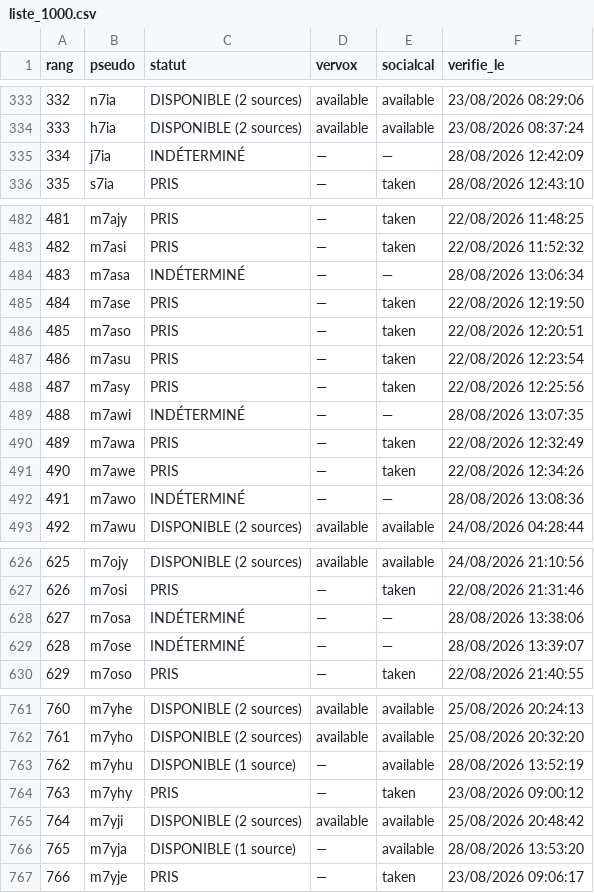
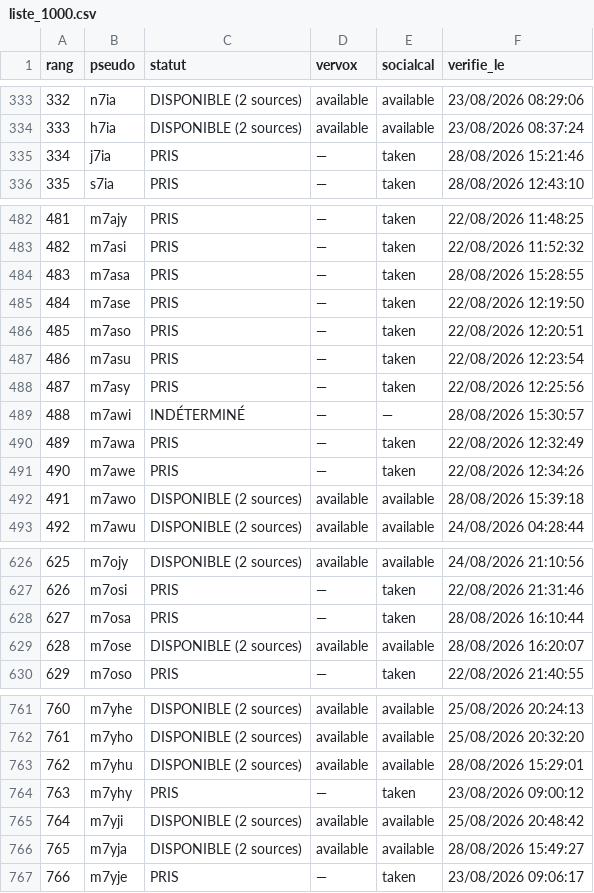
Before and after one commit to Kostas258/Kostas258, a CSV file: liste_1000.csv, drawn as a sheet; only a part is shown, gaps mark what is left out; the diff covers the shown part only.

```diff
--- a/liste_1000.csv
+++ b/liste_1000.csv
@@ -334,3 +334,3 @@ rang,pseudo,statut,vervox,socialcal,verifie_le
 333,h7ia,DISPONIBLE (2 sources),available,available,23/08/2026 08:37:24
-334,j7ia,INDÉTERMINÉ,—,—,28/08/2026 12:42:09
+334,j7ia,PRIS,—,taken,28/08/2026 15:21:46
 335,s7ia,PRIS,—,taken,28/08/2026 12:43:10
@@ -483,3 +483,3 @@ rang,pseudo,statut,vervox,socialcal,verifie_le
 482,m7asi,PRIS,—,taken,22/08/2026 11:52:32
-483,m7asa,INDÉTERMINÉ,—,—,28/08/2026 13:06:34
+483,m7asa,PRIS,—,taken,28/08/2026 15:28:55
 484,m7ase,PRIS,—,taken,22/08/2026 12:19:50
@@ -488,6 +488,6 @@ rang,pseudo,statut,vervox,socialcal,verifie_le
 487,m7asy,PRIS,—,taken,22/08/2026 12:25:56
-488,m7awi,INDÉTERMINÉ,—,—,28/08/2026 13:07:35
+488,m7awi,INDÉTERMINÉ,—,—,28/08/2026 15:30:57
 489,m7awa,PRIS,—,taken,22/08/2026 12:32:49
 490,m7awe,PRIS,—,taken,22/08/2026 12:34:26
-491,m7awo,INDÉTERMINÉ,—,—,28/08/2026 13:08:36
+491,m7awo,DISPONIBLE (2 sources),available,available,28/08/2026 15:39:18
 492,m7awu,DISPONIBLE (2 sources),available,available,24/08/2026 04:28:44
@@ -627,4 +627,4 @@ rang,pseudo,statut,vervox,socialcal,verifie_le
 626,m7osi,PRIS,—,taken,22/08/2026 21:31:46
-627,m7osa,INDÉTERMINÉ,—,—,28/08/2026 13:38:06
-628,m7ose,INDÉTERMINÉ,—,—,28/08/2026 13:39:07
+627,m7osa,PRIS,—,taken,28/08/2026 16:10:44
+628,m7ose,DISPONIBLE (2 sources),available,available,28/08/2026 16:20:07
 629,m7oso,PRIS,—,taken,22/08/2026 21:40:55
@@ -762,6 +762,6 @@ rang,pseudo,statut,vervox,socialcal,verifie_le
 761,m7yho,DISPONIBLE (2 sources),available,available,25/08/2026 20:32:20
-762,m7yhu,DISPONIBLE (1 source),—,available,28/08/2026 13:52:19
+762,m7yhu,DISPONIBLE (2 sources),available,available,28/08/2026 15:29:01
 763,m7yhy,PRIS,—,taken,23/08/2026 09:00:12
 764,m7yji,DISPONIBLE (2 sources),available,available,25/08/2026 20:48:42
-765,m7yja,DISPONIBLE (1 source),—,available,28/08/2026 13:53:20
+765,m7yja,DISPONIBLE (2 sources),available,available,28/08/2026 15:49:27
 766,m7yje,PRIS,—,taken,23/08/2026 09:06:17
```
Also changed, not shown: 50 edited cells elsewhere in this file, 5 other files.
